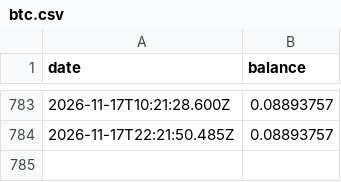
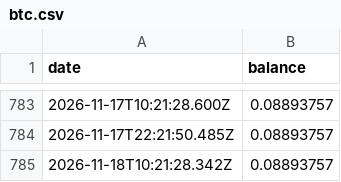
Before and after one commit to treystr/bdi-data, a CSV file: treasury/btc.csv, drawn as a sheet; only a part is shown, gaps mark what is left out; the diff names each change by its address in the sheet, - before the commit and + after, or states it on an @@ line.

Commit message:
Update treasury/btc.csv via n8n workflow

```diff
--- a/treasury/btc.csv
+++ b/treasury/btc.csv
+row 785: 2026-11-18T10:21:28.342Z | 0.08893757
```
